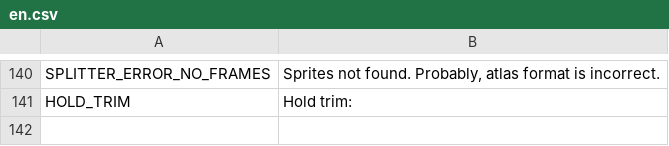
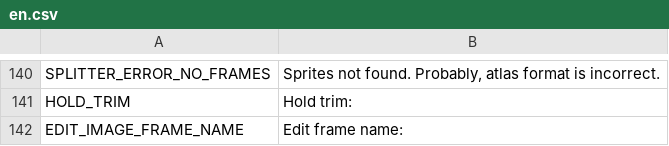
Before and after one commit to maxosprojects/free-tex-packer, a CSV file: docs/static/localization/en.csv, drawn as a sheet; only a part is shown, gaps mark what is left out; the diff names each change by its address in the sheet, - before the commit and + after, or states it on an @@ line.

Commit message:
Add image name editing feature

```diff
--- a/docs/static/localization/en.csv
+++ b/docs/static/localization/en.csv
+row 142: EDIT_IMAGE_FRAME_NAME | Edit frame name:
```
Also changed, not shown: src/client/resources/static/localization/en.csv, 4 other files.
